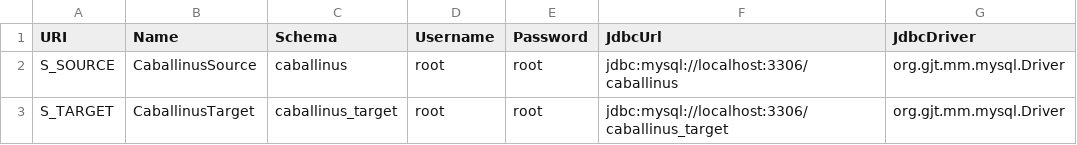
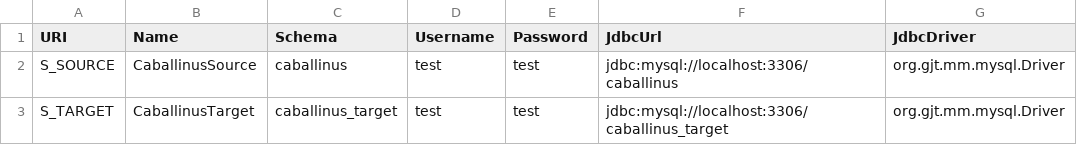
Before and after one commit to antoninkrotky/dirigent, a CSV file: dirigent-test/resources/builderTestFiles/model_7/Schema.csv, drawn as a sheet.

```diff
--- a/dirigent-test/resources/builderTestFiles/model_7/Schema.csv
+++ b/dirigent-test/resources/builderTestFiles/model_7/Schema.csv
@@ -1,3 +1,3 @@
 "URI","Name","Schema","Username","Password","JdbcUrl","JdbcDriver"
-"S_SOURCE","CaballinusSource","caballinus","root","root","jdbc:mysql://localhost:3306/caballinus","org.gjt.mm.mysql.Driver"
-"S_TARGET","CaballinusTarget","caballinus_target","root","root","jdbc:mysql://localhost:3306/caballinus_target","org.gjt.mm.mysql.Driver"
+"S_SOURCE","CaballinusSource","caballinus","test","test","jdbc:mysql://localhost:3306/caballinus","org.gjt.mm.mysql.Driver"
+"S_TARGET","CaballinusTarget","caballinus_target","test","test","jdbc:mysql://localhost:3306/caballinus_target","org.gjt.mm.mysql.Driver"
```
Also changed, not shown: dirigent-test/resources/builderTestFiles/model_7/ColumnMapping.csv, 5 other files.
